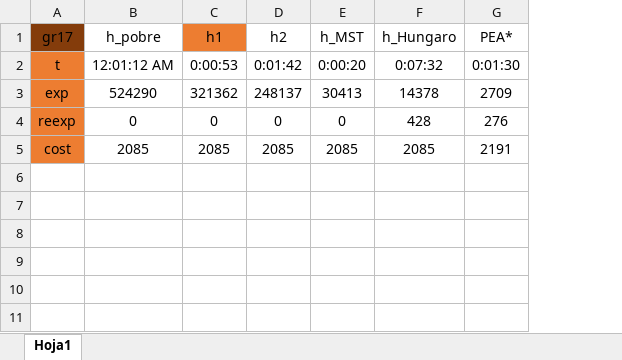
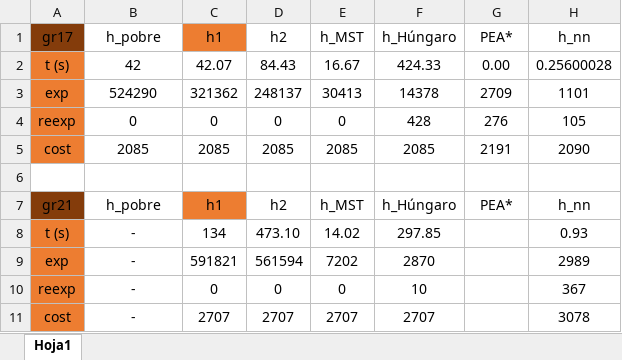
Before and after one commit to CANCI0/SI, an Excel workbook: Sesión 3/tiempos.xlsx, sheet Hoja1, drawn as a sheet; values as stored, in another font and other column widths than the file's, no borders; table styles not drawn; removed rows and columns are numbered as before the commit, all else as after; the diff names each change by its address in the sheet, - before the commit and + after, or states it on an @@ line.

Commit message:
Tiempos medidos

```diff
--- a/Sesión 3/tiempos.xlsx (sheet Hoja1)
+++ b/Sesión 3/tiempos.xlsx (sheet Hoja1)
+column H (h_nn), rows 3-5: 1101 | 105 | 2090
-F1: h_Hungaro
+F1: h_Húngaro
-row 2: t | 12:01:12 AM | 0:00:53 | 0:01:42 | 0:00:20 | 0:07:32 | 0:01:30
+row 2: t (s) | 42 | 42.07 | 84.43 | 16.67 | 424.33 | 0.00 | 0.25600028
+row 6: (empty)
+row 7: gr21 | h_pobre | h1 | h2 | h_MST | h_Húngaro | PEA* | h_nn
+row 8: t (s) | - | 134 | 473.10 | 14.02 | 297.85 |  | 0.93
+row 9: exp | - | 591821 | 561594 | 7202 | 2870 |  | 2989
+row 10: reexp | - | 0 | 0 | 0 | 10 |  | 367
+row 11: cost | - | 2707 | 2707 | 2707 | 2707 |  | 3078
```
Also changed, not shown: 1 other file.
